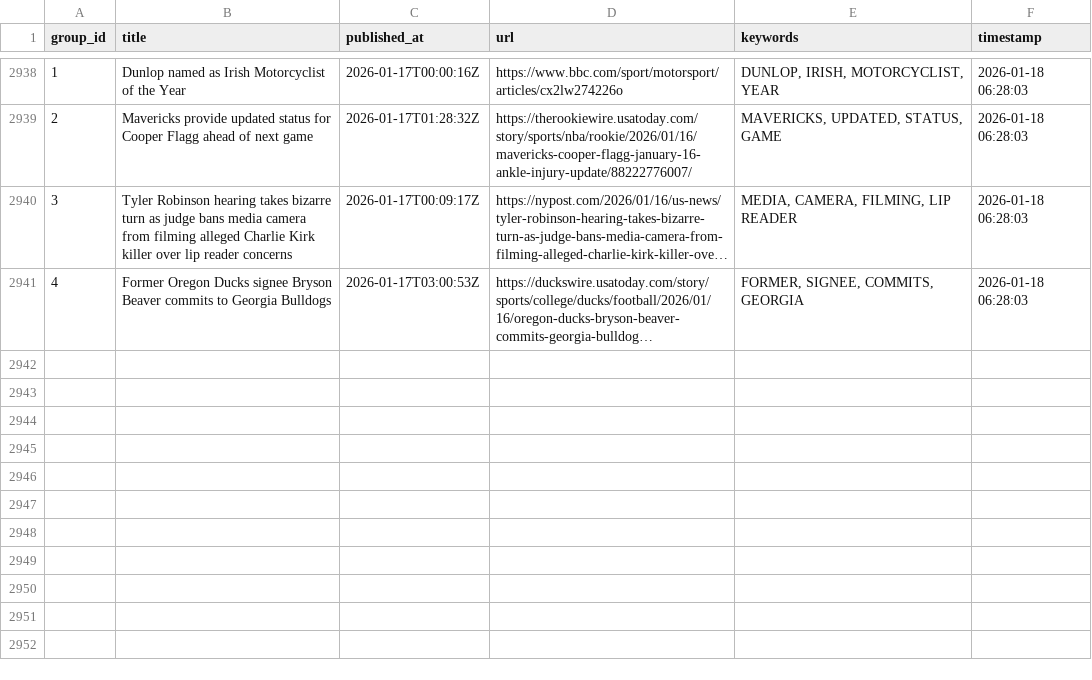
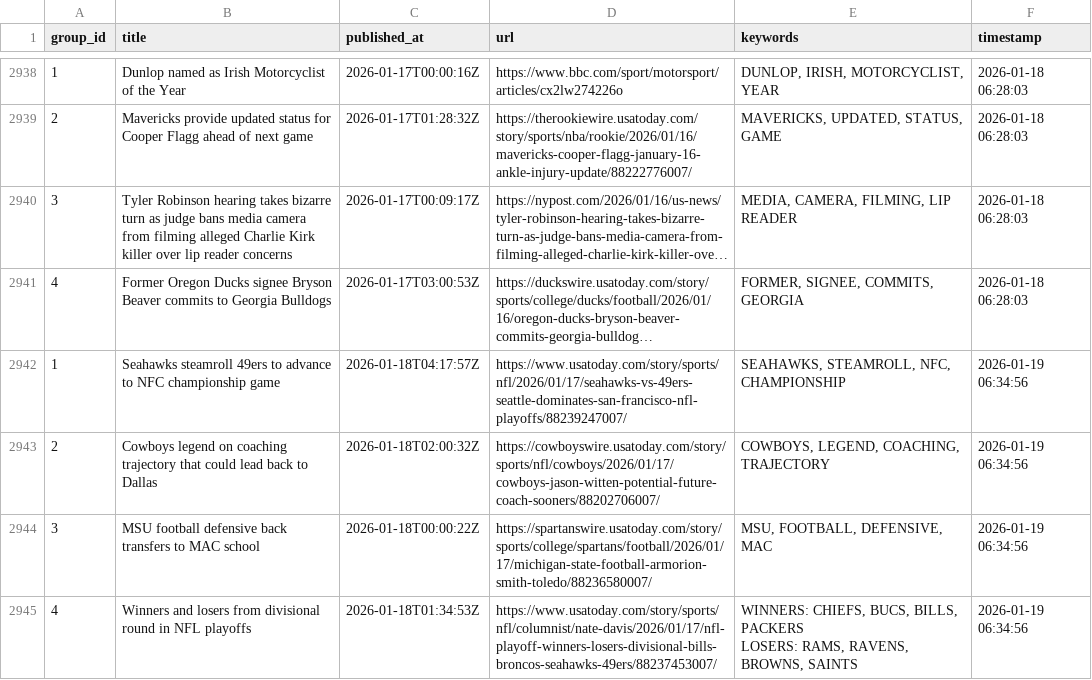
Before and after one commit to lileungws/whatsnews01, a CSV file: history/history.csv, drawn as a sheet; only a part is shown, gaps mark what is left out; long unchanged cells end in …; ↵ is a line break in a cell; the diff names each change by its address in the sheet, - before the commit and + after, or states it on an @@ line.

Commit message:
Update keywords main.csv

```diff
--- a/history/history.csv
+++ b/history/history.csv
+row 2942: 1 | Seahawks steamroll 49ers to advance to NFC championship game | 2026-01-18T04:17:57Z | https://www.usatoday.com/story/sports/nfl/2026/01/17/seahawks-vs-49ers-seattle-dominates-san-francisco-nfl-playoffs/88239247007/ | SEAHAWKS, STEAMROLL, NFC, CHAMPIONSHIP | 2026-01-19 06:34:56
+row 2943: 2 | Cowboys legend on coaching trajectory that could lead back to Dallas | 2026-01-18T02:00:32Z | https://cowboyswire.usatoday.com/story/sports/nfl/cowboys/2026/01/17/cowboys-jason-witten-potential-future-coach-sooners/88202706007/ | COWBOYS, LEGEND, COACHING, TRAJECTORY | 2026-01-19 06:34:56
+row 2944: 3 | MSU football defensive back transfers to MAC school | 2026-01-18T00:00:22Z | https://spartanswire.usatoday.com/story/sports/college/spartans/football/2026/01/17/michigan-state-football-armorion-smith-toledo/88236580007/ | MSU, FOOTBALL, DEFENSIVE, MAC | 2026-01-19 06:34:56
+row 2945: 4 | Winners and losers from divisional round in NFL playoffs | 2026-01-18T01:34:53Z | https://www.usatoday.com/story/sports/nfl/columnist/nate-davis/2026/01/17/nfl-playoff-winners-losers-divisional-bills-broncos-seahawks-49ers/88237453007/ | WINNERS: CHIEFS, BUCS, BILLS, PACKERS ↵ LOSERS: RAMS, RAVENS, BROWNS, SAINTS | 2026-01-19 06:34:56
```
Also changed, not shown: web/data/main.csv.
